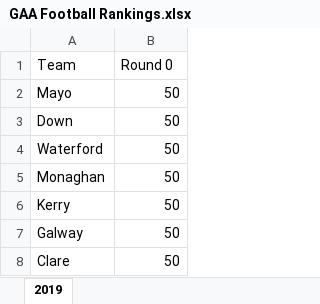
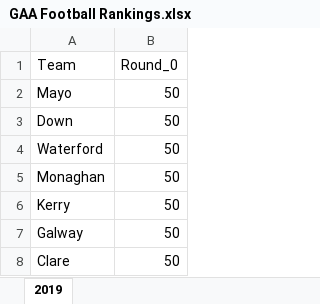
Before and after one commit to thmswhelan/GAA_Rankings, an Excel workbook: GAA Football Rankings.xlsx, sheet 2019, drawn as a sheet; only a part is shown; values as stored, in another font and other column widths than the file's, no borders; the diff names each change by its address in the sheet, - before the commit and + after, or states it on an @@ line.

Commit message:
Add files via upload

```diff
--- a/GAA Football Rankings.xlsx (sheet 2019)
+++ b/GAA Football Rankings.xlsx (sheet 2019)
-B1: Round 0
+B1: Round_0
```
